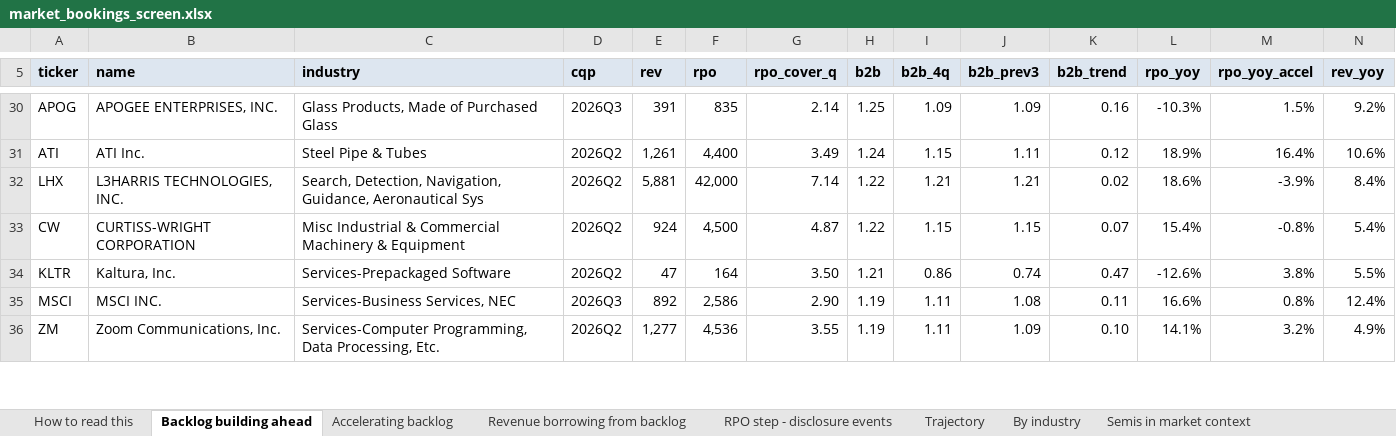
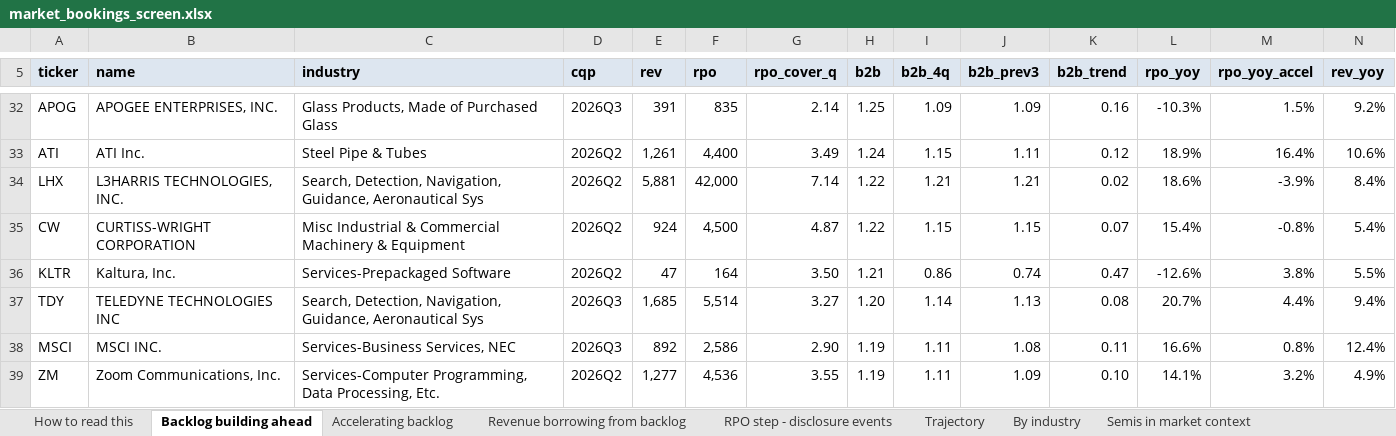
Before and after one commit to shashankrboppidi2/semis-screener, an Excel workbook: results/market_bookings_screen.xlsx, sheet Backlog building ahead, drawn as a sheet; only a part is shown, gaps mark what is left out; values as stored, in another font and other column widths than the file's, no borders; conditional formats not drawn; rows hold the shown columns only; the diff covers the shown part only; the diff names each change by its address in the sheet, - before the commit and + after, or states it on an @@ line.

```diff
--- a/results/market_bookings_screen.xlsx (sheet Backlog building ahead)
+++ b/results/market_bookings_screen.xlsx (sheet Backlog building ahead)
+row 37: TDY | TELEDYNE TECHNOLOGIES INC | Search, Detection, Navigation, Guidance, Aeronautical Sys | 2026Q3 | 1,685 | 5,514 | 3.27 | 1.20 | 1.14 | 1.13 | 0.08 | 20.7% | 4.4% | 9.4%
```
Also changed, not shown: 4 added rows, 3 removed rows and 12 edited cells elsewhere in this sheet, sheet Full gated universe, sheet Excluded and why, sheet Accelerating backlog, sheet Tier 2 shortlist, sheet Trajectory, sheet Semis in market context, 2 more sheets, results/beat_and_raise_screen.xlsx, results/semis_acceleration_screen.xlsx, 10 other files.
